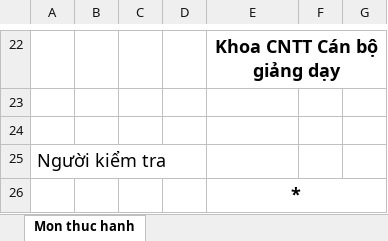
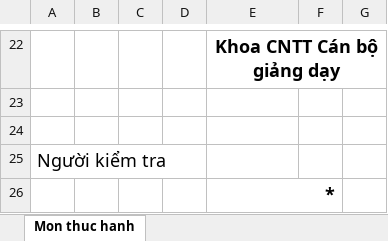
Before and after one commit to fuinain/qllt.vlute.edu.vn, an Excel workbook: storage/public/excel/BieuMau_TH10.xlsx, sheet Mon thuc hanh, drawn as a sheet; only a part is shown, gaps mark what is left out; values as stored, in another font and other column widths than the file's, no borders; charts and pictures not drawn; the diff names each change by its address in the sheet, - before the commit and + after, or states it on an @@ line.

```diff
--- a/storage/public/excel/BieuMau_TH10.xlsx (sheet Mon thuc hanh)
+++ b/storage/public/excel/BieuMau_TH10.xlsx (sheet Mon thuc hanh)
-E26 alignment: center
+E26 alignment: right
-E26:G26 merged
+E26:F26 merged
```
Also changed, not shown: storage/public/excel/BieuMauHP.xlsx, storage/public/excel/BieuMauHPPhu - Copy.xlsx, 3 other files.
